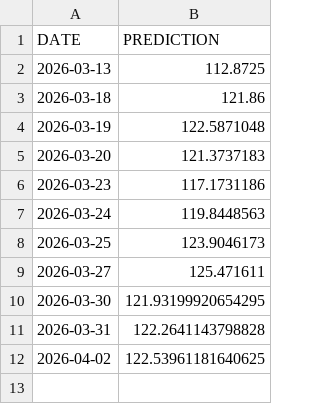
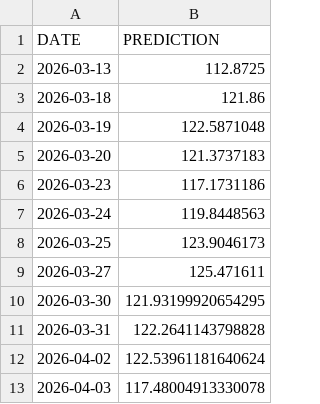
Before and after one commit to mohammedfarhannp/Stock_Price_Predictor, a CSV file: data/prediction/predictions.csv, drawn as a sheet.

Commit message:
New Prediction Added!
Automated Commit!

```diff
--- a/data/prediction/predictions.csv
+++ b/data/prediction/predictions.csv
@@ -11,2 +11,3 @@ DATE,PREDICTION
 2026-03-31,122.2641143798828
-2026-04-02,122.53961181640625
+2026-04-02,122.53961181640624
+2026-04-03,117.48004913330078
```
